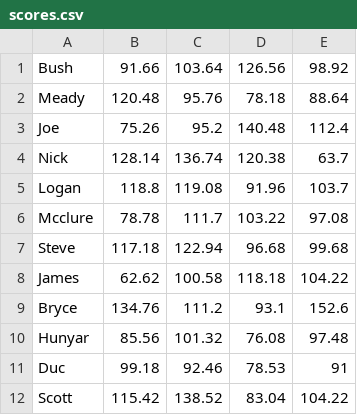
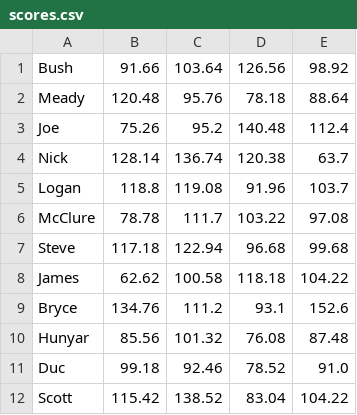
Before and after one commit to jpkolbush/bambitron, a CSV file: scores.csv, drawn as a sheet.

Commit message:
add api integration to generate scores.csv

```diff
--- a/scores.csv
+++ b/scores.csv
@@ -5,3 +5,3 @@ Nick,128.14,136.74,120.38,63.7
 Logan,118.8,119.08,91.96,103.7
-Mcclure,78.78,111.7,103.22,97.08
+McClure,78.78,111.7,103.22,97.08
 Steve,117.18,122.94,96.68,99.68
@@ -9,4 +9,4 @@ James,62.62,100.58,118.18,104.22
 Bryce,134.76,111.2,93.1,152.6
-Hunyar,85.56,101.32,76.08,97.48
-Duc,99.18,92.46,78.53,91
+Hunyar,85.56,101.32,76.08,87.48
+Duc,99.18,92.46,78.52,91.0
 Scott,115.42,138.52,83.04,104.22
```
Also changed, not shown: BambitronResults.csv, BambitronSeeding.csv, 3 other files.
